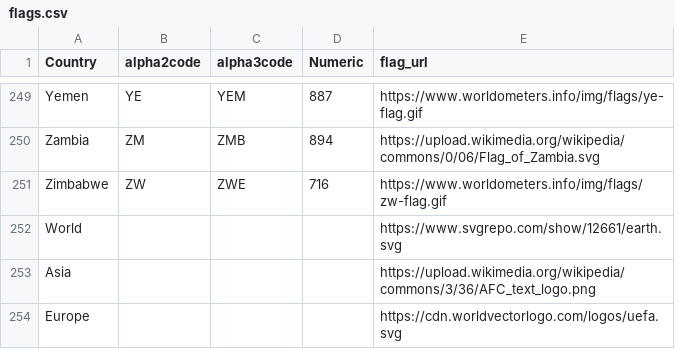
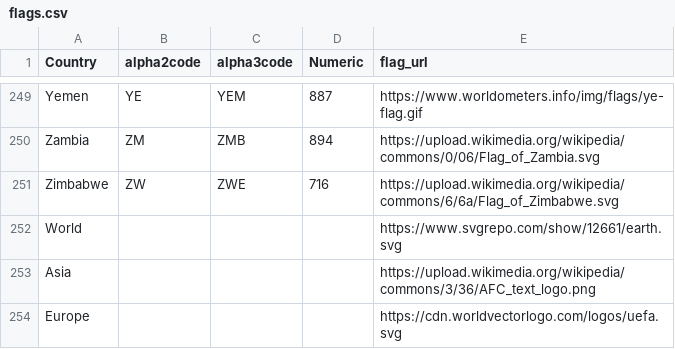
Before and after one commit to ignaciomedinar/predictions, a CSV file: flags.csv, drawn as a sheet; only a part is shown, gaps mark what is left out; the diff covers the shown part only.

```diff
--- a/flags.csv
+++ b/flags.csv
@@ -250,3 +250,3 @@ Yemen,YE,YEM,887,https://www.worldometers.info/img/flags/ye-flag.gif
 Zambia,ZM,ZMB,894,https://upload.wikimedia.org/wikipedia/commons/0/06/Flag_of_Zambia.svg
-Zimbabwe,ZW,ZWE,716,https://www.worldometers.info/img/flags/zw-flag.gif
+Zimbabwe,ZW,ZWE,716,https://upload.wikimedia.org/wikipedia/commons/6/6a/Flag_of_Zimbabwe.svg
 World,,,,https://www.svgrepo.com/show/12661/earth.svg
```
Also changed, not shown: 7 edited cells elsewhere in this file, leagues_v2.csv, 25 other files.
